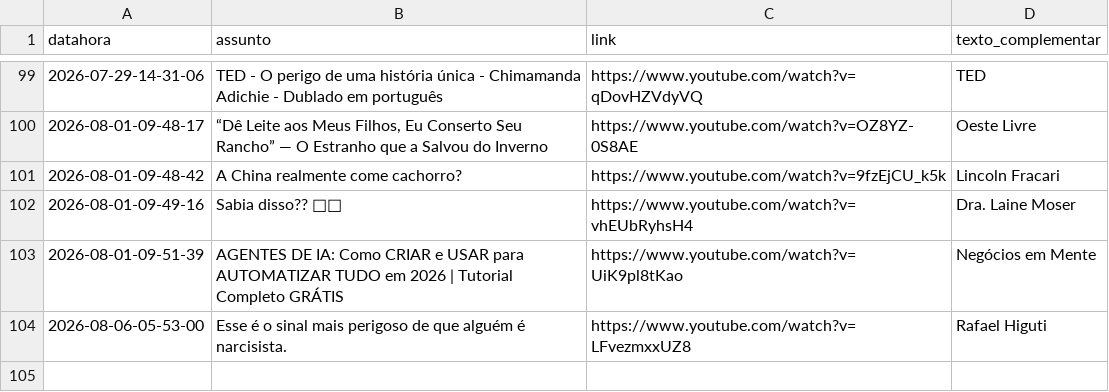
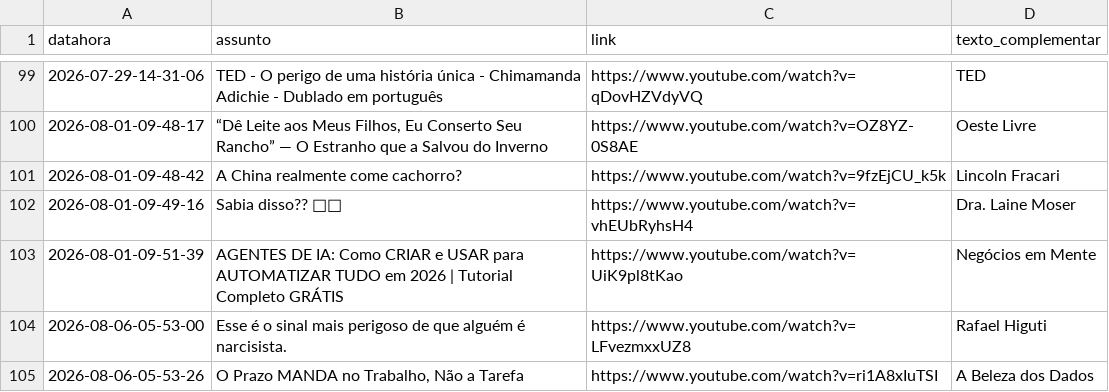
Before and after one commit to rjhalmeman/fascinante, a CSV file: fascinante.csv, drawn as a sheet; only a part is shown, gaps mark what is left out; the diff names each change by its address in the sheet, - before the commit and + after, or states it on an @@ line.

Commit message:
Atualização automática via painel web

```diff
--- a/fascinante.csv
+++ b/fascinante.csv
+row 105: 2026-08-06-05-53-26 | O Prazo MANDA no Trabalho, Não a Tarefa | https://www.youtube.com/watch?v=ri1A8xIuTSI | A Beleza dos Dados
```
